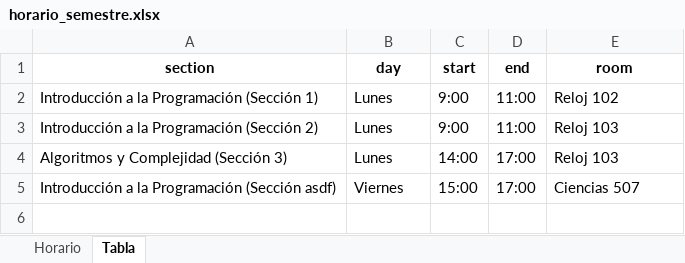
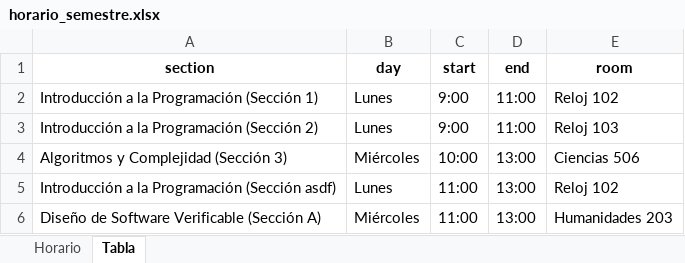
Before and after one commit to CodeByManu/SGA_Verificables, an Excel workbook: horario_semestre.xlsx, sheet Tabla, drawn as a sheet; values as stored, in another font and other column widths than the file's, no borders; the diff names each change by its address in the sheet, - before the commit and + after, or states it on an @@ line.

Commit message:
feat: Excel format files

```diff
--- a/horario_semestre.xlsx (sheet Tabla)
+++ b/horario_semestre.xlsx (sheet Tabla)
-B4 (day): Lunes
+B4 (day): Miércoles
-C4 (start): 14:00
+C4 (start): 10:00
-D4:D5 (end): 17:00
+D4:D5 (end): 13:00
-E4 (room): Reloj 103
+E4 (room): Ciencias 506
-B5 (day): Viernes
+B5 (day): Lunes
-C5 (start): 15:00
+C5 (start): 11:00
-E5 (room): Ciencias 507
+E5 (room): Reloj 102
+row 6: Diseño de Software Verificable (Sección A) | Miércoles | 11:00 | 13:00 | Humanidades 203
```
Also changed, not shown: sheet Horario, 3 other files.
